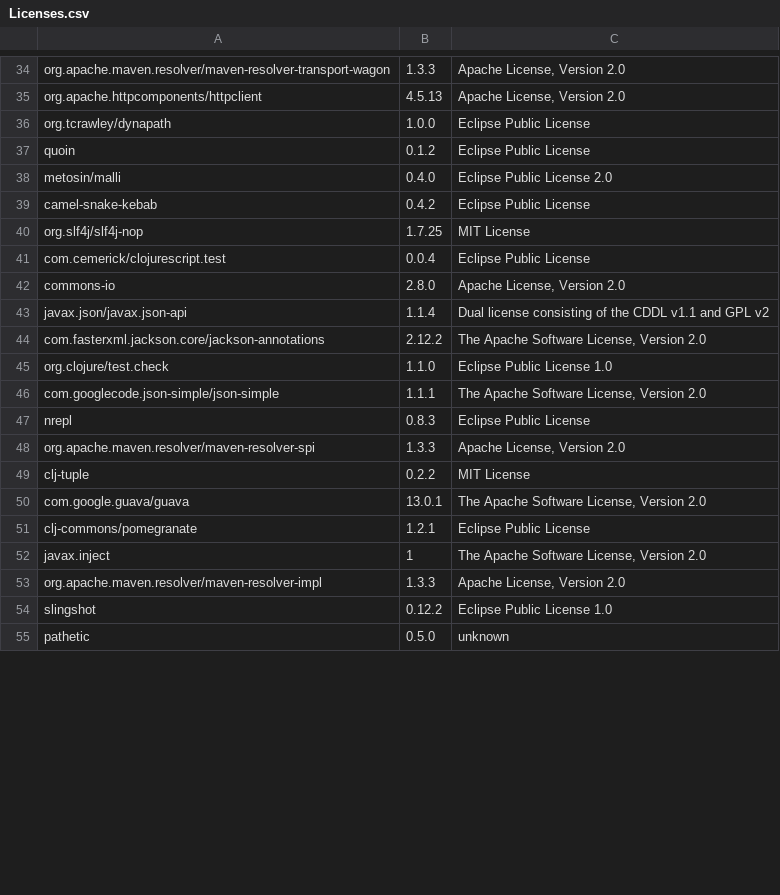
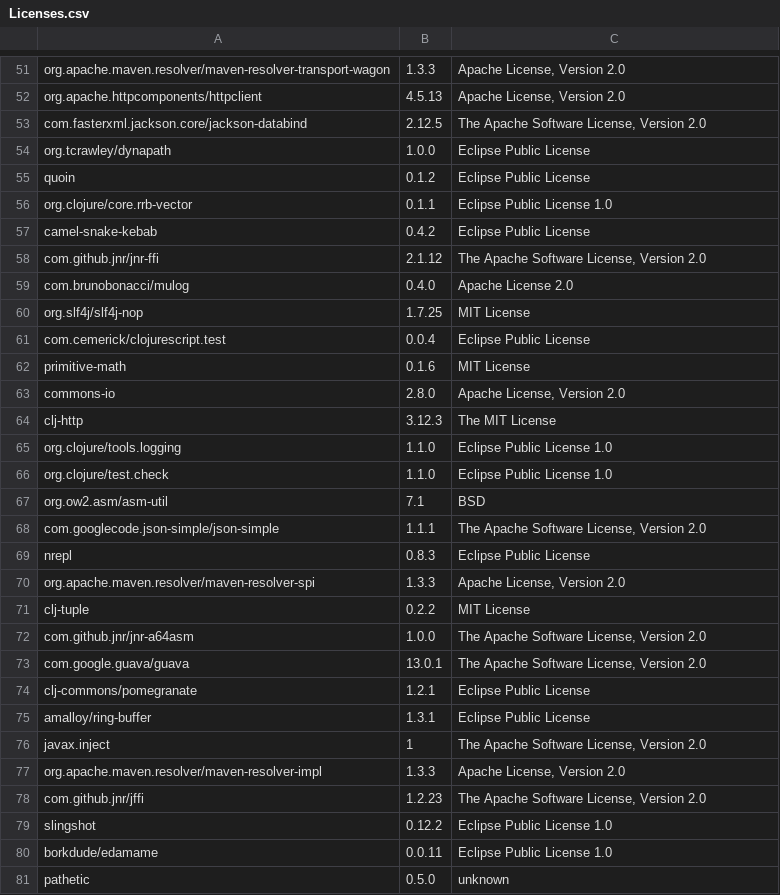
Before and after one commit to piotr-yuxuan/walter-ci, a CSV file: doc/Licenses.csv, drawn as a sheet; only a part is shown, gaps mark what is left out; the diff covers the shown part only.

Commit message:
List licenses

```diff
--- a/doc/Licenses.csv
+++ b/doc/Licenses.csv
@@ -35,12 +52,17 @@
 "org.apache.httpcomponents/httpclient","4.5.13","Apache License, Version 2.0"
+"com.fasterxml.jackson.core/jackson-databind","2.12.5","The Apache Software License, Version 2.0"
 "org.tcrawley/dynapath","1.0.0","Eclipse Public License"
 "quoin","0.1.2","Eclipse Public License"
-"metosin/malli","0.4.0","Eclipse Public License 2.0"
+"org.clojure/core.rrb-vector","0.1.1","Eclipse Public License 1.0"
 "camel-snake-kebab","0.4.2","Eclipse Public License"
+"com.github.jnr/jnr-ffi","2.1.12","The Apache Software License, Version 2.0"
+"com.brunobonacci/mulog","0.4.0","Apache License 2.0"
 "org.slf4j/slf4j-nop","1.7.25","MIT License"
 "com.cemerick/clojurescript.test","0.0.4","Eclipse Public License"
+"primitive-math","0.1.6","MIT License"
 "commons-io","2.8.0","Apache License, Version 2.0"
-"javax.json/javax.json-api","1.1.4","Dual license consisting of the CDDL v1.1 and GPL v2"
-"com.fasterxml.jackson.core/jackson-annotations","2.12.2","The Apache Software License, Version 2.0"
+"clj-http","3.12.3","The MIT License"
+"org.clojure/tools.logging","1.1.0","Eclipse Public License 1.0"
 "org.clojure/test.check","1.1.0","Eclipse Public License 1.0"
+"org.ow2.asm/asm-util","7.1","BSD"
 "com.googlecode.json-simple/json-simple","1.1.1","The Apache Software License, Version 2.0"
@@ -49,7 +71,11 @@
 "clj-tuple","0.2.2","MIT License"
+"com.github.jnr/jnr-a64asm","1.0.0","The Apache Software License, Version 2.0"
 "com.google.guava/guava","13.0.1","The Apache Software License, Version 2.0"
 "clj-commons/pomegranate","1.2.1","Eclipse Public License"
+"amalloy/ring-buffer","1.3.1","Eclipse Public License"
 "javax.inject","1","The Apache Software License, Version 2.0"
 "org.apache.maven.resolver/maven-resolver-impl","1.3.3","Apache License, Version 2.0"
+"com.github.jnr/jffi","1.2.23","The Apache Software License, Version 2.0"
 "slingshot","0.12.2","Eclipse Public License 1.0"
+"borkdude/edamame","0.0.11","Eclipse Public License 1.0"
 "pathetic","0.5.0","unknown"
```
Also changed, not shown: 31 added rows, 8 removed rows and 2 edited cells elsewhere in this file.
